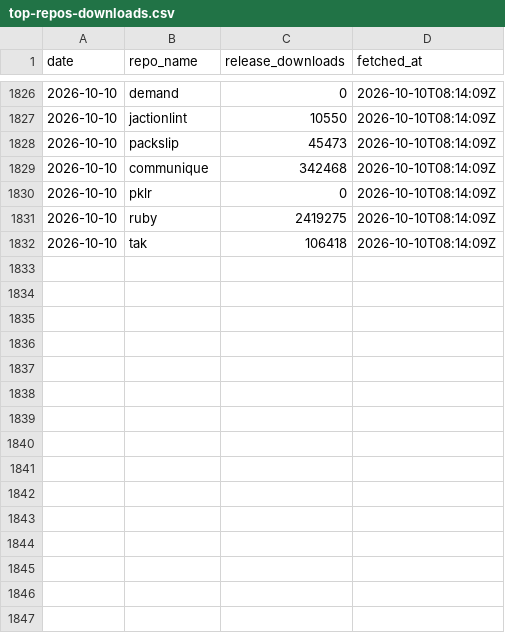
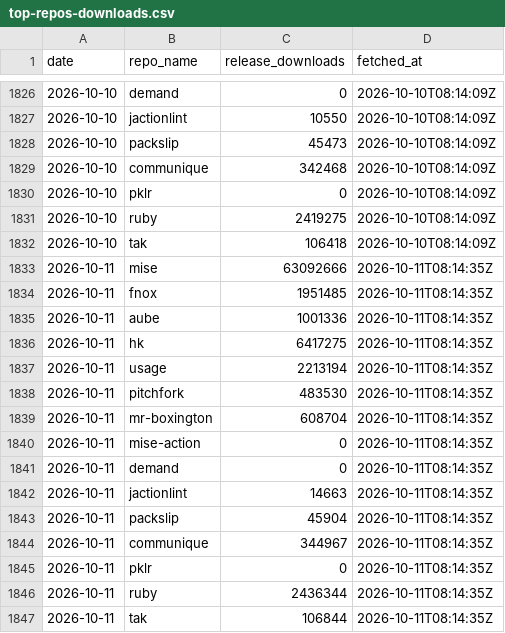
Before and after one commit to jdx/mise-analytics, a CSV file: top-repos-downloads.csv, drawn as a sheet; only a part is shown, gaps mark what is left out.

```diff
--- a/top-repos-downloads.csv
+++ b/top-repos-downloads.csv
@@ -1832 +1832,16 @@ date,repo_name,release_downloads,fetched_at
 2026-10-10,tak,106418,2026-10-10T08:14:09Z
+2026-10-11,mise,63092666,2026-10-11T08:14:35Z
+2026-10-11,fnox,1951485,2026-10-11T08:14:35Z
+2026-10-11,aube,1001336,2026-10-11T08:14:35Z
+2026-10-11,hk,6417275,2026-10-11T08:14:35Z
+2026-10-11,usage,2213194,2026-10-11T08:14:35Z
+2026-10-11,pitchfork,483530,2026-10-11T08:14:35Z
+2026-10-11,mr-boxington,608704,2026-10-11T08:14:35Z
+2026-10-11,mise-action,0,2026-10-11T08:14:35Z
+2026-10-11,demand,0,2026-10-11T08:14:35Z
+2026-10-11,jactionlint,14663,2026-10-11T08:14:35Z
+2026-10-11,packslip,45904,2026-10-11T08:14:35Z
+2026-10-11,communique,344967,2026-10-11T08:14:35Z
+2026-10-11,pklr,0,2026-10-11T08:14:35Z
+2026-10-11,ruby,2436344,2026-10-11T08:14:35Z
+2026-10-11,tak,106844,2026-10-11T08:14:35Z
```
Also changed, not shown: aube-competitors.csv, competitors.csv, 16 other files.
